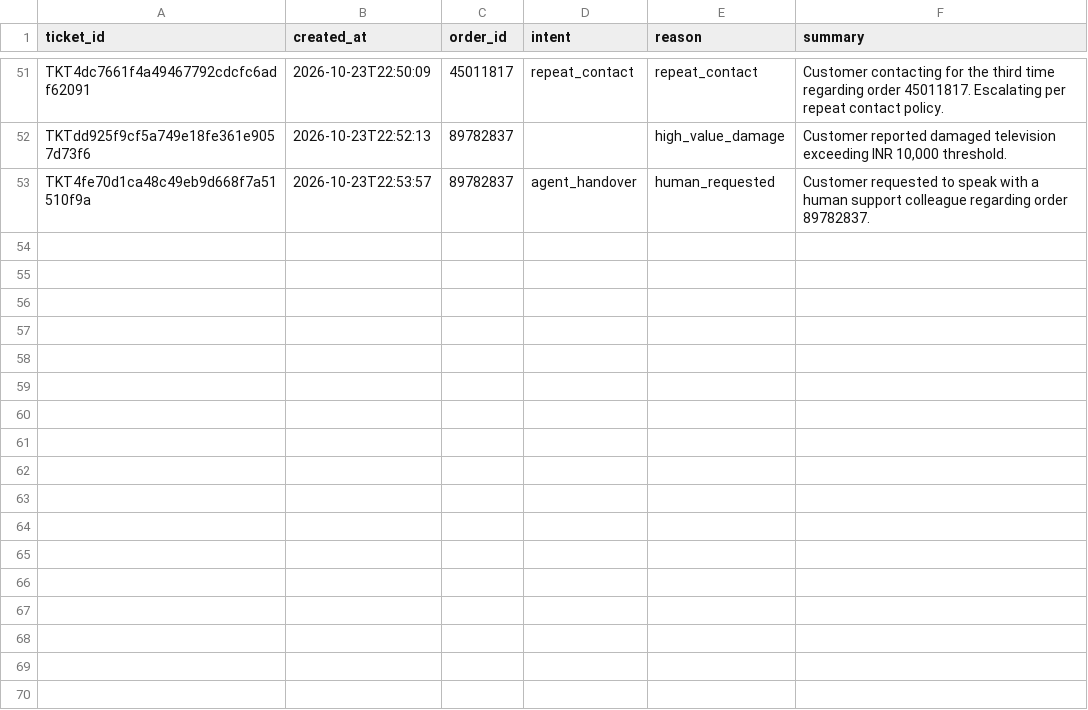
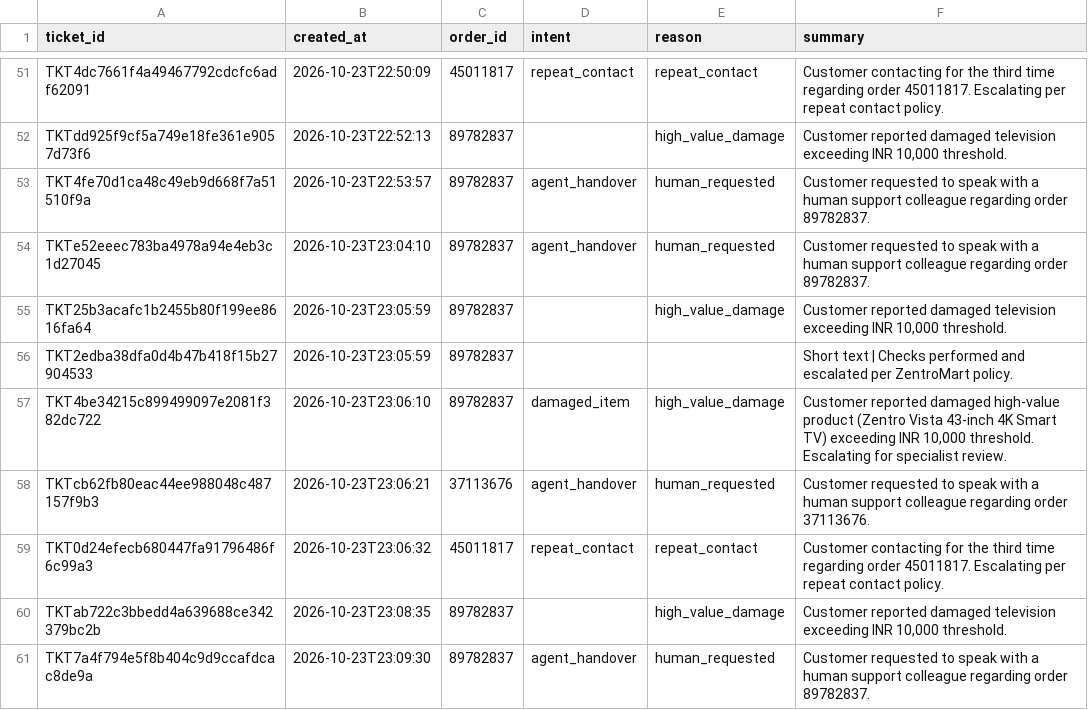
Before and after one commit to manasgeed/voiceops-2026, a CSV file: dataset/Capstone_Project_Dataset_FTTT_2026/tools/tickets_created.csv, drawn as a sheet; only a part is shown, gaps mark what is left out.

Commit message:
Milestone 5 packaging: finalized 4-page report, submission zip builder, and sample outputs

```diff
--- a/dataset/Capstone_Project_Dataset_FTTT_2026/tools/tickets_created.csv
+++ b/dataset/Capstone_Project_Dataset_FTTT_2026/tools/tickets_created.csv
@@ -53 +53,9 @@ TKTdd925f9cf5a749e18fe361e9057d73f6,2026-10-23T22:52:13,89782837,,high_value_dam
 TKT4fe70d1ca48c49eb9d668f7a51510f9a,2026-10-23T22:53:57,89782837,agent_handover,human_requested,Customer requested to speak with a human support colleague regarding order 89782837.
+TKTe52eeec783ba4978a94e4eb3c1d27045,2026-10-23T23:04:10,89782837,agent_handover,human_requested,Customer requested to speak with a human support colleague regarding order 89782837.
+TKT25b3acafc1b2455b80f199ee8616fa64,2026-10-23T23:05:59,89782837,,high_value_damage,"Customer reported damaged television exceeding INR 10,000 threshold."
+TKT2edba38dfa0d4b47b418f15b27904533,2026-10-23T23:05:59,89782837,,,Short text | Checks performed and escalated per ZentroMart policy.
+TKT4be34215c899499097e2081f382dc722,2026-10-23T23:06:10,89782837,damaged_item,high_value_damage,"Customer reported damaged high-value product (Zentro Vista 43-inch 4K Smart TV) exceeding INR 10,000 threshold. Escalating for specialist review."
+TKTcb62fb80eac44ee988048c487157f9b3,2026-10-23T23:06:21,37113676,agent_handover,human_requested,Customer requested to speak with a human support colleague regarding order 37113676.
+TKT0d24efecb680447fa91796486f6c99a3,2026-10-23T23:06:32,45011817,repeat_contact,repeat_contact,Customer contacting for the third time regarding order 45011817. Escalating per repeat contact policy.
+TKTab722c3bbedd4a639688ce342379bc2b,2026-10-23T23:08:35,89782837,,high_value_damage,"Customer reported damaged television exceeding INR 10,000 threshold."
+TKT7a4f794e5f8b404c9d9ccafdcac8de9a,2026-10-23T23:09:30,89782837,agent_handover,human_requested,Customer requested to speak with a human support colleague regarding order 89782837.
```
Also changed, not shown: 26 other files.
